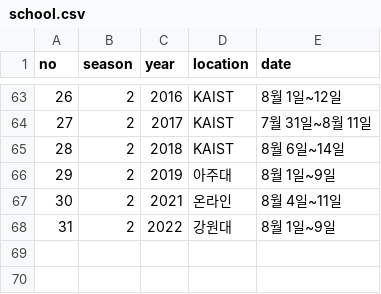
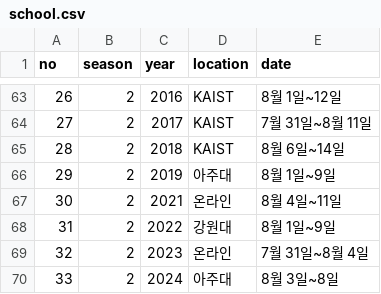
Before and after one commit to imo-korea/imo-korea.github.io, a CSV file: _data/school.csv, drawn as a sheet; only a part is shown, gaps mark what is left out.

```diff
--- a/_data/school.csv
+++ b/_data/school.csv
@@ -68 +68,3 @@ no,season,year,location,date
 31,2,2022,강원대,8월 1일~9일
+32,2,2023,온라인,7월 31일~8월 4일
+33,2,2024,아주대,8월 3일~8일
```
Also changed, not shown: _data/imo-korea.csv, _data/imo.csv, 2 other files.
